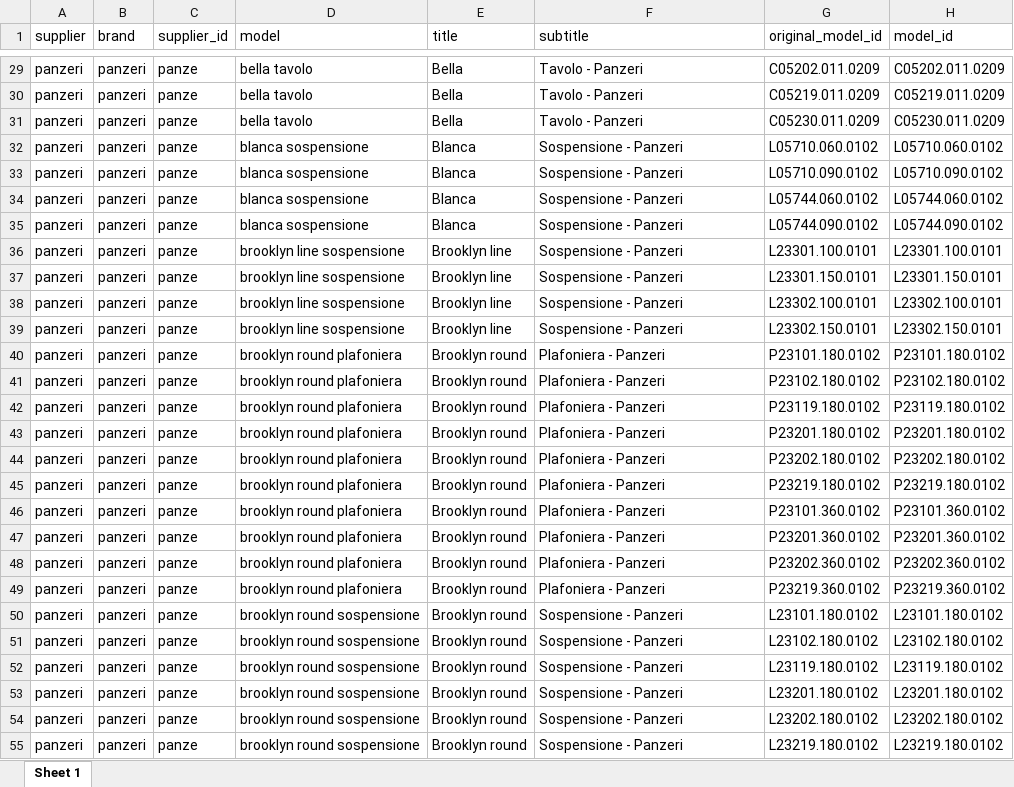
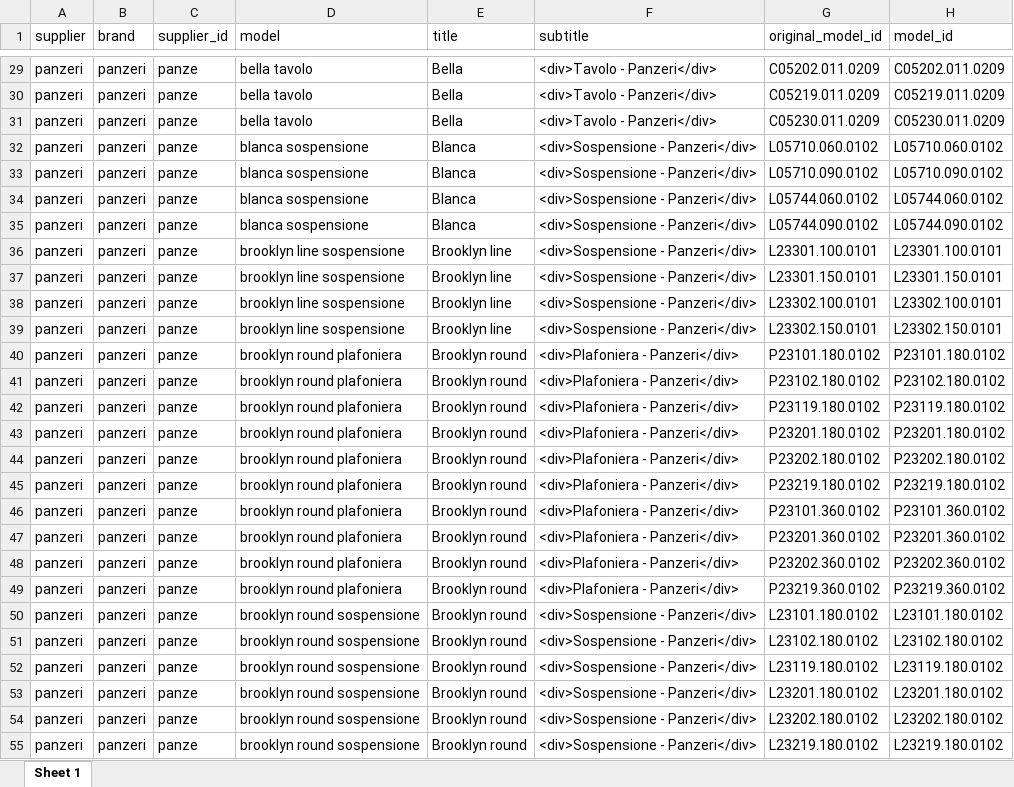
Before and after one commit to hicTech/arteInLuceImport, an Excel workbook: xls/panzeri/result/panzeri_aumentato.xlsx, sheet Sheet 1, drawn as a sheet; only a part is shown, gaps mark what is left out; values as stored, in another font and other column widths than the file's, no borders; the diff covers the shown part only; the diff names each change by its address in the sheet, - before the commit and + after, or states it on an @@ line.

```diff
--- a/xls/panzeri/result/panzeri_aumentato.xlsx (sheet Sheet 1)
+++ b/xls/panzeri/result/panzeri_aumentato.xlsx (sheet Sheet 1)
-F29:F31 (subtitle): Tavolo - Panzeri
+F29:F31 (subtitle): <div>Tavolo - Panzeri</div>
-F32:F39 (subtitle): Sospensione - Panzeri
+F32:F39 (subtitle): <div>Sospensione - Panzeri</div>
-F40:F49 (subtitle): Plafoniera - Panzeri
+F40:F49 (subtitle): <div>Plafoniera - Panzeri</div>
-F50:F55 (subtitle): Sospensione - Panzeri
+F50:F55 (subtitle): <div>Sospensione - Panzeri</div>
```
Also changed, not shown: 681 edited cells elsewhere in this sheet, 27 other files.
